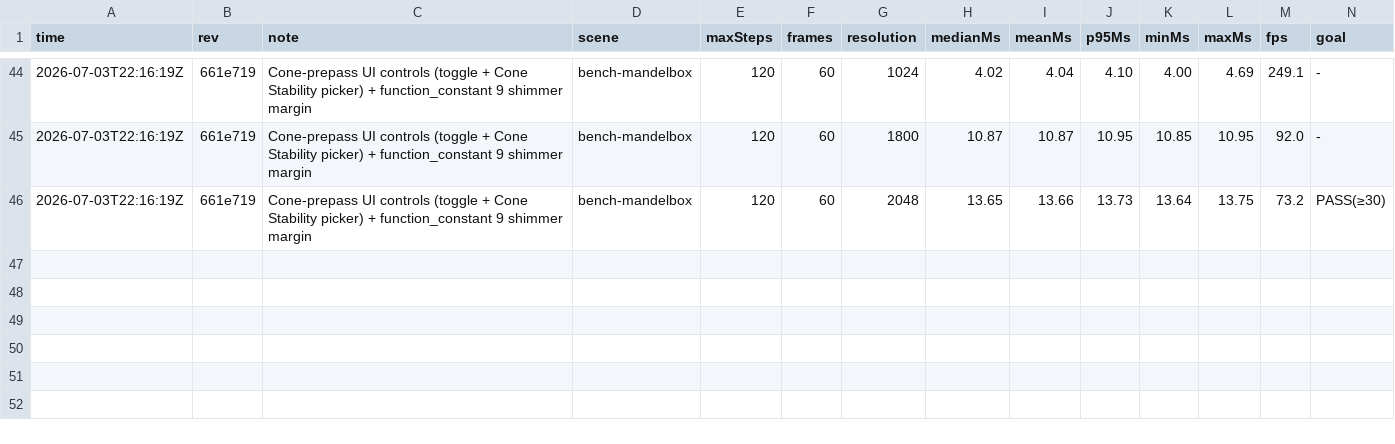
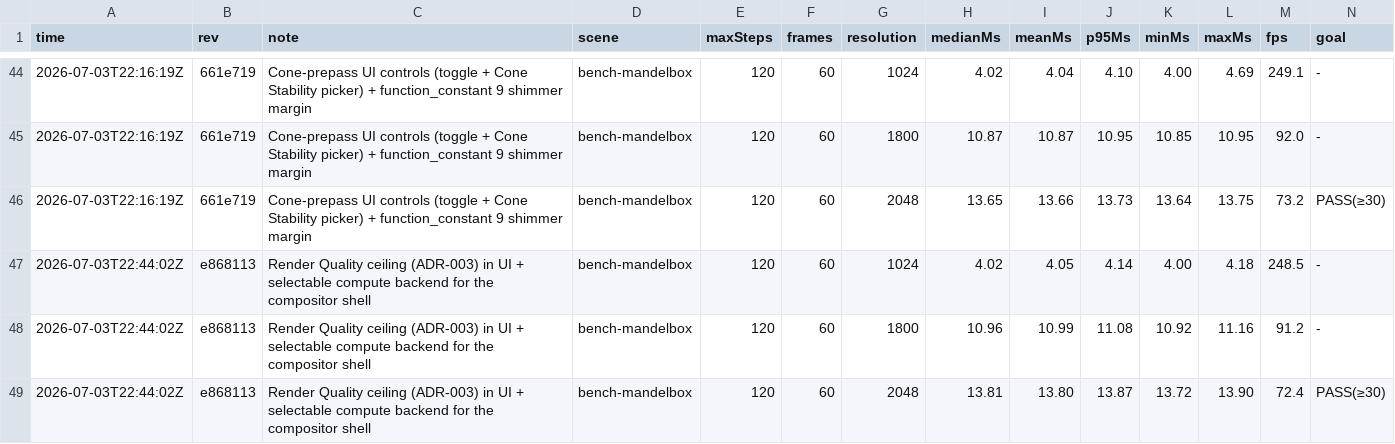
Before and after one commit to Halopend/Threshold, a CSV file: history.csv, drawn as a sheet; only a part is shown, gaps mark what is left out.

```diff
--- a/history.csv
+++ b/history.csv
@@ -46 +46,4 @@ time,rev,note,scene,maxSteps,frames,resolution,medianMs,meanMs,p95Ms,minMs,maxMs
 2026-07-03T22:16:19Z,661e719,"Cone-prepass UI controls (toggle + Cone Stability picker) + function_constant 9 shimmer margin",bench-mandelbox,120,60,2048,13.65,13.66,13.73,13.64,13.75,73.2,PASS(≥30)
+2026-07-03T22:44:02Z,e868113,"Render Quality ceiling (ADR-003) in UI + selectable compute backend for the compositor shell",bench-mandelbox,120,60,1024,4.02,4.05,4.14,4.00,4.18,248.5,-
+2026-07-03T22:44:02Z,e868113,"Render Quality ceiling (ADR-003) in UI + selectable compute backend for the compositor shell",bench-mandelbox,120,60,1800,10.96,10.99,11.08,10.92,11.16,91.2,-
+2026-07-03T22:44:02Z,e868113,"Render Quality ceiling (ADR-003) in UI + selectable compute backend for the compositor shell",bench-mandelbox,120,60,2048,13.81,13.80,13.87,13.72,13.90,72.4,PASS(≥30)
```
Also changed, not shown: 4 other files.
